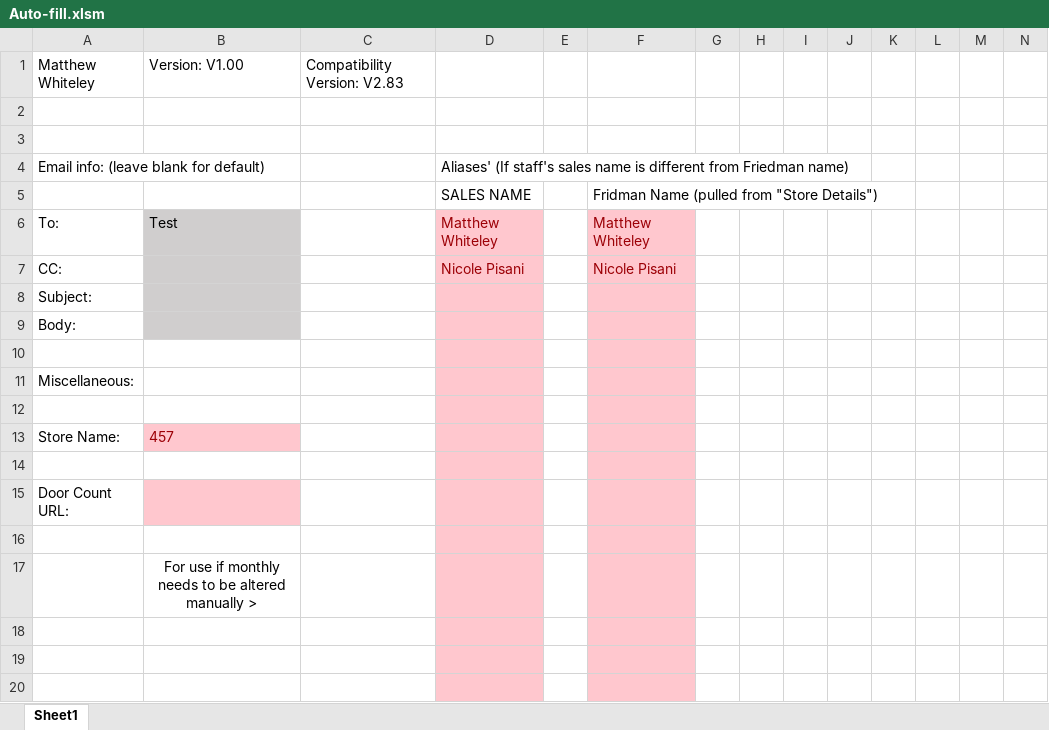
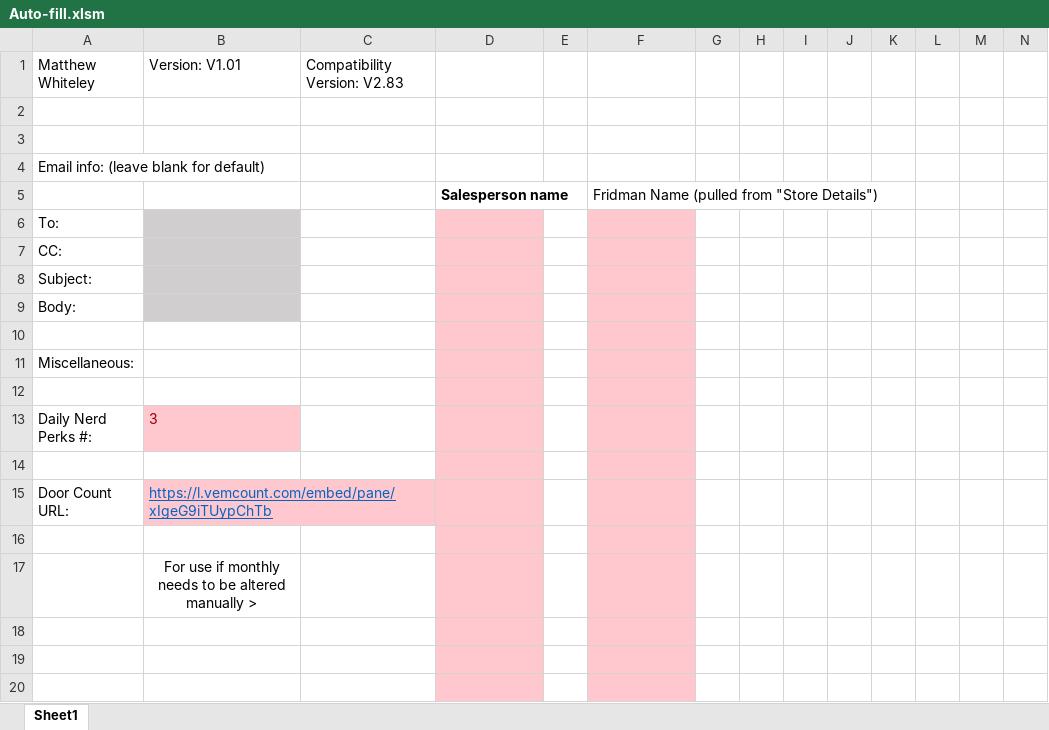
Before and after one commit to Noixo/Excel-automation, an Excel workbook: Auto-fill.xlsm, sheet Sheet1, drawn as a sheet; only a part is shown; values as stored, in another font and other column widths than the file's, no borders; charts and pictures not drawn; removed rows and columns are numbered as before the commit, all else as after; rows hold the shown columns only; the diff names each change by its address in the sheet, - before the commit and + after, or states it on an @@ line.

```diff
--- a/Auto-fill.xlsm (sheet Sheet1)
+++ b/Auto-fill.xlsm (sheet Sheet1)
-B1: Version: V1.00
+B1: Version: V1.01
-D4: Aliases' (If staff's sales name is different from Friedman name)
+D4: (empty)
-D5: SALES NAME
+D5: Salesperson name
-D5 bold: off
+D5 bold: on
-row 6: To: | Test |  | Matthew Whiteley |  | Matthew Whiteley
+row 6: To:
-D7: Nicole Pisani
+D7: (empty)
-F7: Nicole Pisani
+F7: (empty)
-row 13: Store Name: | 457
+row 13: Daily Nerd Perks #: | 3
-B15: (empty)
+B15: https://l.vemcount.com/embed/pane/xIgeG9iTUypChTb
```
Also changed, not shown: charts or pictures, 3 other files.
